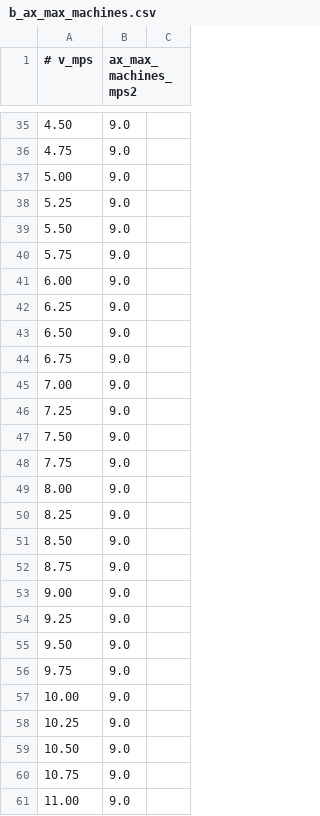
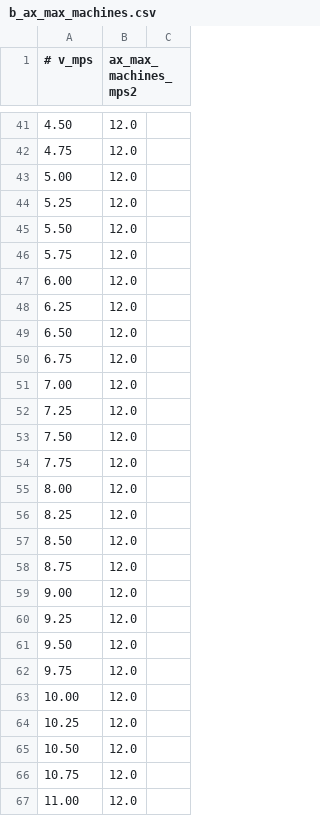
Before and after one commit to hyunyoung1018/roboracer_unita_ws, a CSV file: src/stack_master/config/car/veh_dyn_info/b_ax_max_machines.csv, drawn as a sheet; only a part is shown, gaps mark what is left out; the diff covers the shown part only.

```diff
--- a/src/stack_master/config/car/veh_dyn_info/b_ax_max_machines.csv
+++ b/src/stack_master/config/car/veh_dyn_info/b_ax_max_machines.csv
@@ -35,27 +41,27 @@
-4.50,9.0
-4.75,9.0
-5.00,9.0
-5.25,9.0
-5.50,9.0
-5.75,9.0
-6.00,9.0
-6.25,9.0
-6.50,9.0
-6.75,9.0
-7.00,9.0
-7.25,9.0
-7.50,9.0
-7.75,9.0
-8.00,9.0
-8.25,9.0
-8.50,9.0
-8.75,9.0
-9.00,9.0
-9.25,9.0
-9.50,9.0
-9.75,9.0
-10.00,9.0
-10.25,9.0
-10.50,9.0
-10.75,9.0
-11.00,9.0
+4.50,12.0
+4.75,12.0
+5.00,12.0
+5.25,12.0
+5.50,12.0
+5.75,12.0
+6.00,12.0
+6.25,12.0
+6.50,12.0
+6.75,12.0
+7.00,12.0
+7.25,12.0
+7.50,12.0
+7.75,12.0
+8.00,12.0
+8.25,12.0
+8.50,12.0
+8.75,12.0
+9.00,12.0
+9.25,12.0
+9.50,12.0
+9.75,12.0
+10.00,12.0
+10.25,12.0
+10.50,12.0
+10.75,12.0
+11.00,12.0
```
Also changed, not shown: 8 added rows, 2 removed rows and 35 edited cells elsewhere in this file.
